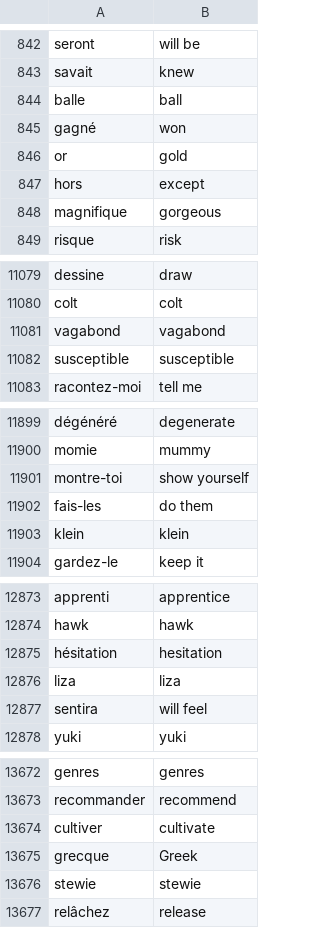
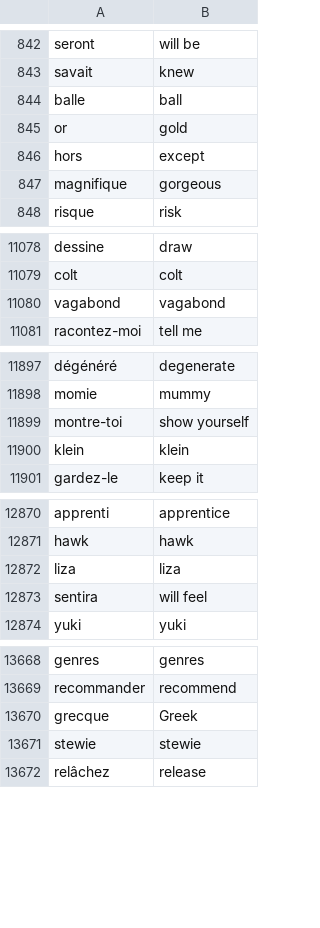
Before and after one commit to nico-Zero/Python, a CSV file: New_Shit__/Angela_Yu__/Day_31 #Learning_game/data/words_to_learn.csv, drawn as a sheet; only a part is shown, gaps mark what is left out; the diff covers the shown part only; the diff names each change by its address in the sheet, - before the commit and + after, or states it on an @@ line.

Commit message:
updating python folder

```diff
--- a/New_Shit__/Angela_Yu__/Day_31 #Learning_game/data/words_to_learn.csv
+++ b/New_Shit__/Angela_Yu__/Day_31 #Learning_game/data/words_to_learn.csv
-row 845: gagné | won
-row 11082: susceptible | susceptible
-row 11902: fais-les | do them
-row 12875: hésitation | hesitation
-row 13674: cultiver | cultivate
```
Also changed, not shown: 11 removed rows elsewhere in this file.
